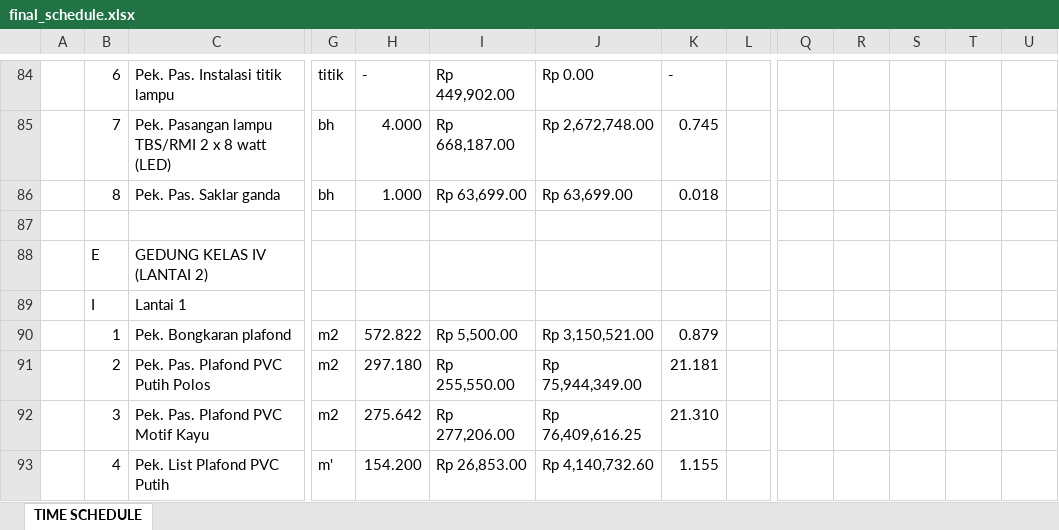
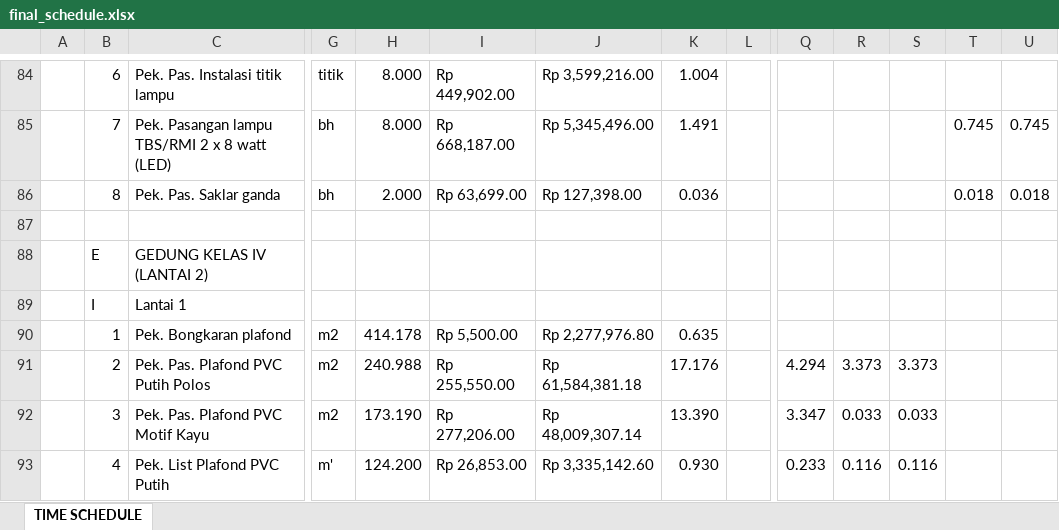
Before and after one commit to Nyomanpass/megamesarigroup, an Excel workbook: backend/final_schedule.xlsx, sheet TIME SCHEDULE, drawn as a sheet; only a part is shown, gaps mark what is left out; values as stored, in another font and other column widths than the file's, no cell formats; charts and pictures not drawn; removed rows and columns are numbered as before the commit, all else as after; rows hold the shown columns only; the diff covers the shown part only; the diff names each change by its address in the sheet, - before the commit and + after, or states it on an @@ line.

```diff
--- a/backend/final_schedule.xlsx (sheet TIME SCHEDULE)
+++ b/backend/final_schedule.xlsx (sheet TIME SCHEDULE)
-H84: -
+H84: 8.000
-J84: Rp 0.00
+J84: Rp 3,599,216.00
-K84: -
+K84: 1.004
-row 85:  | 7 | Pek. Pasangan lampu TBS/RMI 2 x 8 watt (LED) | bh | 4.000 | Rp 668,187.00 | Rp 2,672,748.00 | 0.745
-row 86:  | 8 | Pek. Pas. Saklar ganda | bh | 1.000 | Rp 63,699.00 | Rp 63,699.00 | 0.018
+row 85:  | 7 | Pek. Pasangan lampu TBS/RMI 2 x 8 watt (LED) | bh | 8.000 | Rp 668,187.00 | Rp 5,345,496.00 | 1.491 |  |  |  |  | 0.745 | 0.745
+row 86:  | 8 | Pek. Pas. Saklar ganda | bh | 2.000 | Rp 63,699.00 | Rp 127,398.00 | 0.036 |  |  |  |  | 0.018 | 0.018
-H90: 572.822
+H90: 414.178
-J90: Rp 3,150,521.00
+J90: Rp 2,277,976.80
-K90: 0.879
+K90: 0.635
-H91: 297.180
+H91: 240.988
-J91: Rp 75,944,349.00
+J91: Rp 61,584,381.18
-K91: 21.181
+K91: 17.176
-Q91: (empty)
+Q91: 4.294
-R91: (empty)
+R91: 3.373
-S91: (empty)
+S91: 3.373
-H92: 275.642
+H92: 173.190
-J92: Rp 76,409,616.25
+J92: Rp 48,009,307.14
-K92: 21.310
+K92: 13.390
-Q92: (empty)
+Q92: 3.347
-R92: (empty)
+R92: 0.033
-S92: (empty)
+S92: 0.033
-H93: 154.200
+H93: 124.200
-J93: Rp 4,140,732.60
+J93: Rp 3,335,142.60
-K93: 1.155
+K93: 0.930
-Q93: (empty)
+Q93: 0.233
-R93: (empty)
+R93: 0.116
-S93: (empty)
+S93: 0.116
```
Also changed, not shown: 9 added rows, 9 removed rows and 118 edited cells elsewhere in this sheet, cell formats, charts or pictures, backend/temp_schedule.xlsx, 8 other files.
